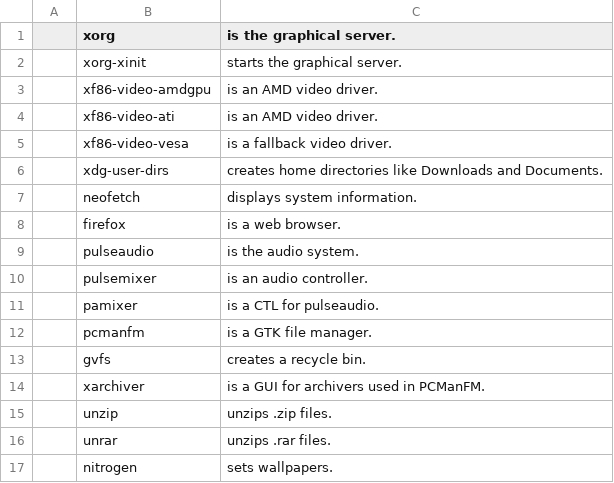
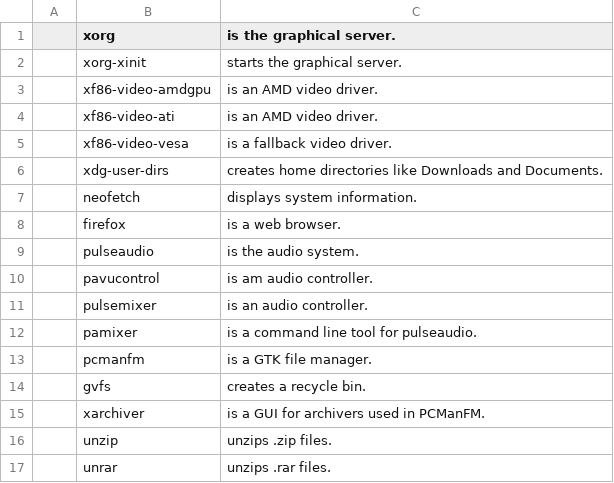
Before and after one commit to narxold/NARBS, a CSV file: progs.csv, drawn as a sheet; only a part is shown; the shorter side is filled out with more unchanged rows.

Commit message:
Update progs.csv

```diff
--- a/progs.csv
+++ b/progs.csv
@@ -9,4 +9,5 @@
 ,pulseaudio,"is the audio system."
+,pavucontrol,"is am audio controller."
 ,pulsemixer,"is an audio controller."
-,pamixer,"is a CTL for pulseaudio."
+,pamixer,"is a command line tool for pulseaudio."
 ,pcmanfm,"is a GTK file manager."
```
